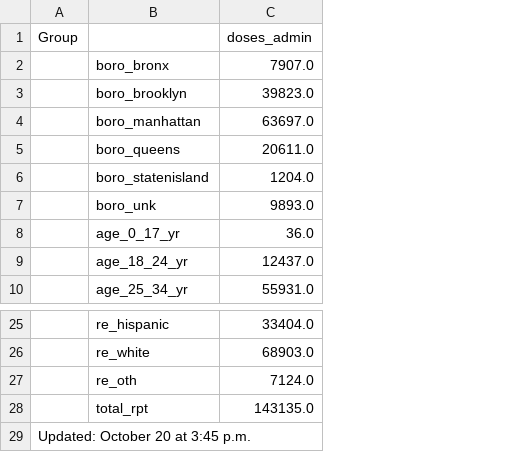
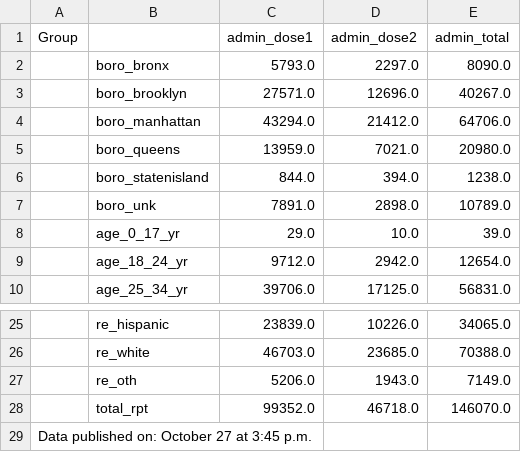
Before and after one commit to nychealth/mpv-vaccine-data, a CSV file: doses/summary-doses.csv, drawn as a sheet; only a part is shown, gaps mark what is left out; removed rows and columns are numbered as before the commit, all else as after; the diff names each change by its address in the sheet, - before the commit and + after, or states it on an @@ line.

```diff
--- a/doses/summary-doses.csv
+++ b/doses/summary-doses.csv
-column C (doses_admin), rows 2-10: 7907.0 | 39823.0 | 63697.0 | 20611.0 | 1204.0 | 9893.0 | 36.0 | 12437.0 | 55931.0; rows 25-28: 33404.0 | 68903.0 | 7124.0 | 143135.0
+column C (admin_dose1), rows 2-10: 5793.0 | 27571.0 | 43294.0 | 13959.0 | 844.0 | 7891.0 | 29.0 | 9712.0 | 39706.0; rows 25-28: 23839.0 | 46703.0 | 5206.0 | 99352.0
+column D (admin_dose2), rows 2-10: 2297.0 | 12696.0 | 21412.0 | 7021.0 | 394.0 | 2898.0 | 10.0 | 2942.0 | 17125.0; rows 25-28: 10226.0 | 23685.0 | 1943.0 | 46718.0
+column E (admin_total), rows 2-10: 8090.0 | 40267.0 | 64706.0 | 20980.0 | 1238.0 | 10789.0 | 39.0 | 12654.0 | 56831.0; rows 25-28: 34065.0 | 70388.0 | 7149.0 | 146070.0
-A29 (Group): Updated: October 20 at 3:45 p.m.
+A29 (Group): Data published on: October 27 at 3:45 p.m.
```
Also changed, not shown: doses/doses-by-day.csv.
